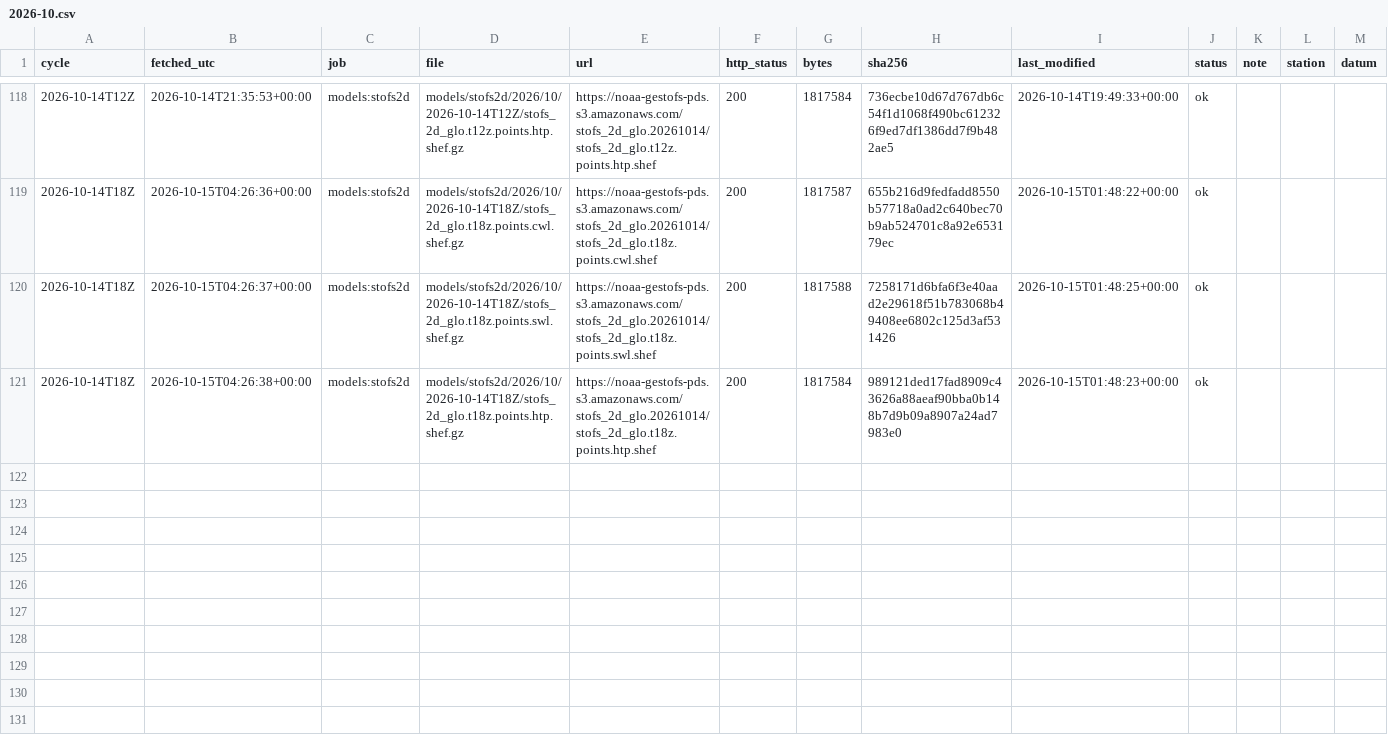
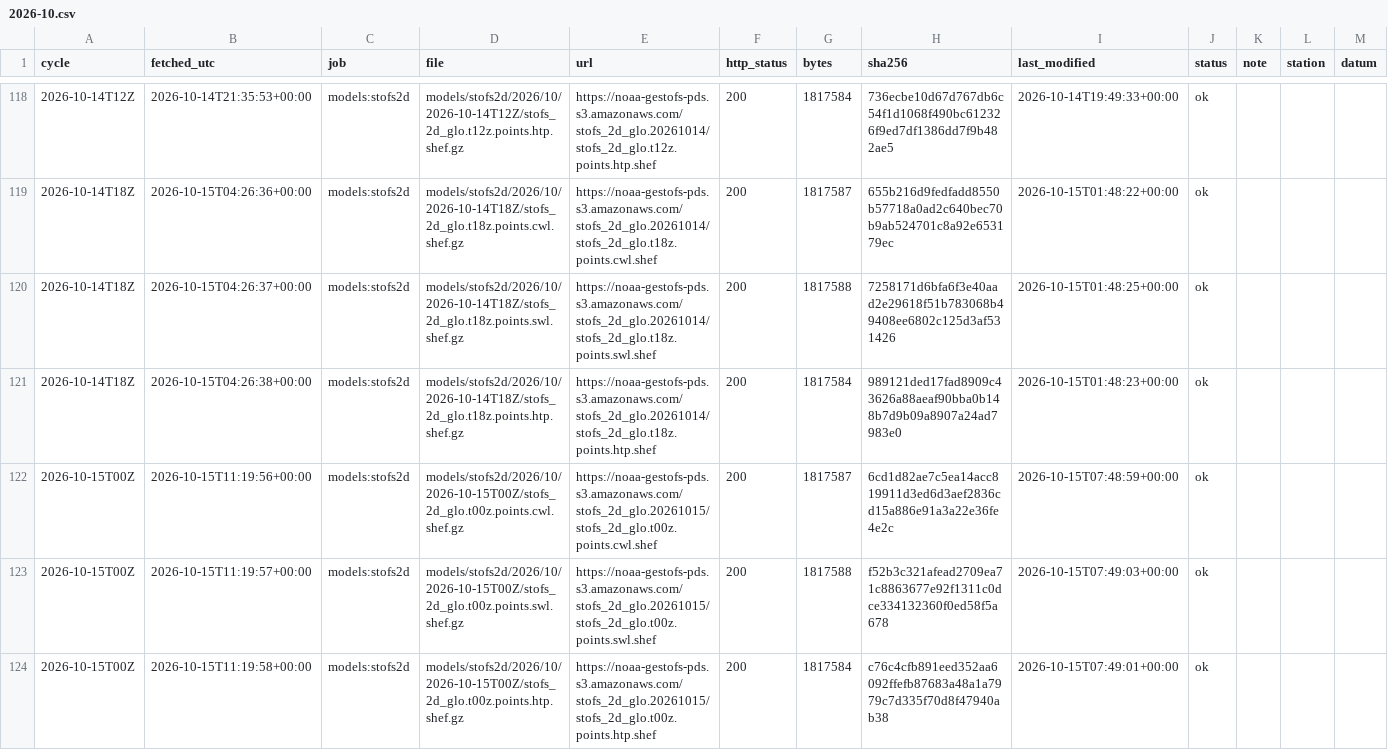
Before and after one commit to DerekLoftis/tidewatch_archive, a CSV file: data/index/models_stofs2d/2026-10.csv, drawn as a sheet; only a part is shown, gaps mark what is left out; rows hold the shown columns only; the diff names each change by its address in the sheet, - before the commit and + after, or states it on an @@ line.

```diff
--- a/data/index/models_stofs2d/2026-10.csv
+++ b/data/index/models_stofs2d/2026-10.csv
+row 122: 2026-10-15T00Z | 2026-10-15T11:19:56+00:00 | models:stofs2d | models/stofs2d/2026/10/2026-10-15T00Z/stofs_2d_glo.t00z.points.cwl.shef.gz | https://noaa-gestofs-pds.s3.amazonaws.com/stofs_2d_glo.20261015/stofs_2d_glo.t00z.points.cwl.shef | 200 | 1817587 | 6cd1d82ae7c5ea14acc819911d3ed6d3aef2836cd15a886e91a3a22e36fe4e2c | 2026-10-15T07:48:59+00:00 | ok
+row 123: 2026-10-15T00Z | 2026-10-15T11:19:57+00:00 | models:stofs2d | models/stofs2d/2026/10/2026-10-15T00Z/stofs_2d_glo.t00z.points.swl.shef.gz | https://noaa-gestofs-pds.s3.amazonaws.com/stofs_2d_glo.20261015/stofs_2d_glo.t00z.points.swl.shef | 200 | 1817588 | f52b3c321afead2709ea71c8863677e92f1311c0dce334132360f0ed58f5a678 | 2026-10-15T07:49:03+00:00 | ok
+row 124: 2026-10-15T00Z | 2026-10-15T11:19:58+00:00 | models:stofs2d | models/stofs2d/2026/10/2026-10-15T00Z/stofs_2d_glo.t00z.points.htp.shef.gz | https://noaa-gestofs-pds.s3.amazonaws.com/stofs_2d_glo.20261015/stofs_2d_glo.t00z.points.htp.shef | 200 | 1817584 | c76c4cfb891eed352aa6092ffefb87683a48a1a7979c7d335f70d8f47940ab38 | 2026-10-15T07:49:01+00:00 | ok
```
Also changed, not shown: data/index/models/2026-10.csv, data/index/models_cbofs/2026-10.csv, 8 other files.
